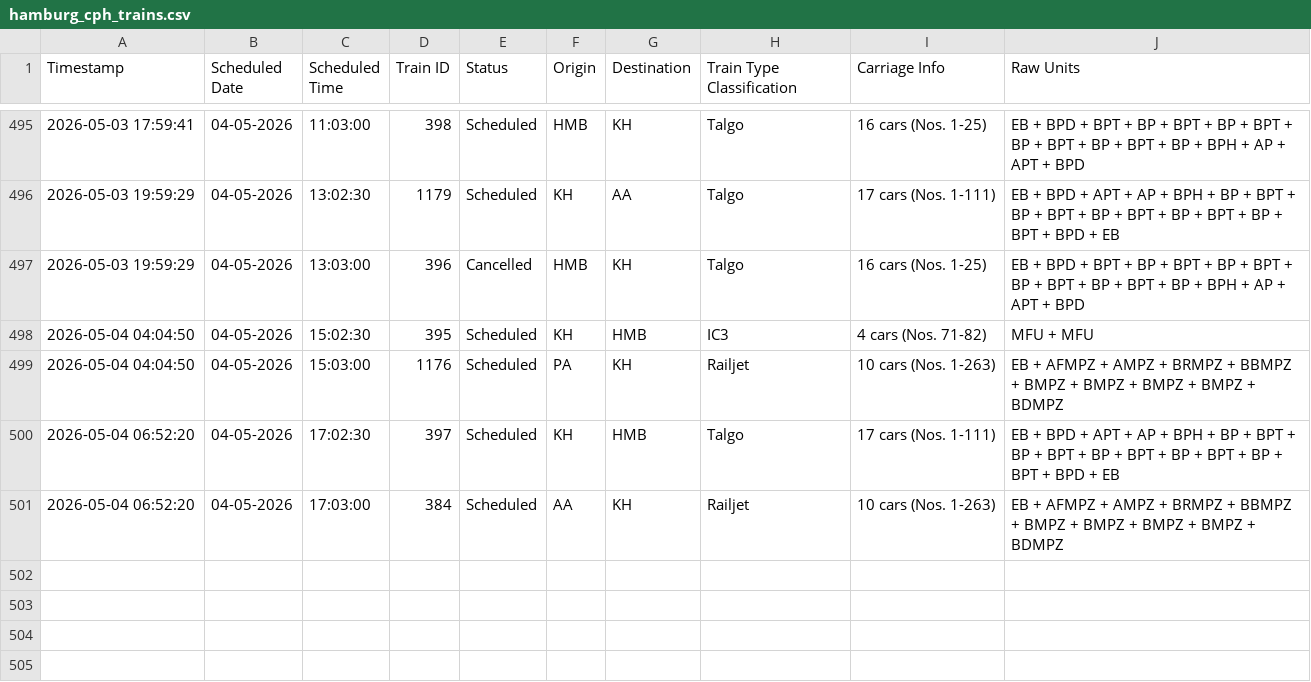
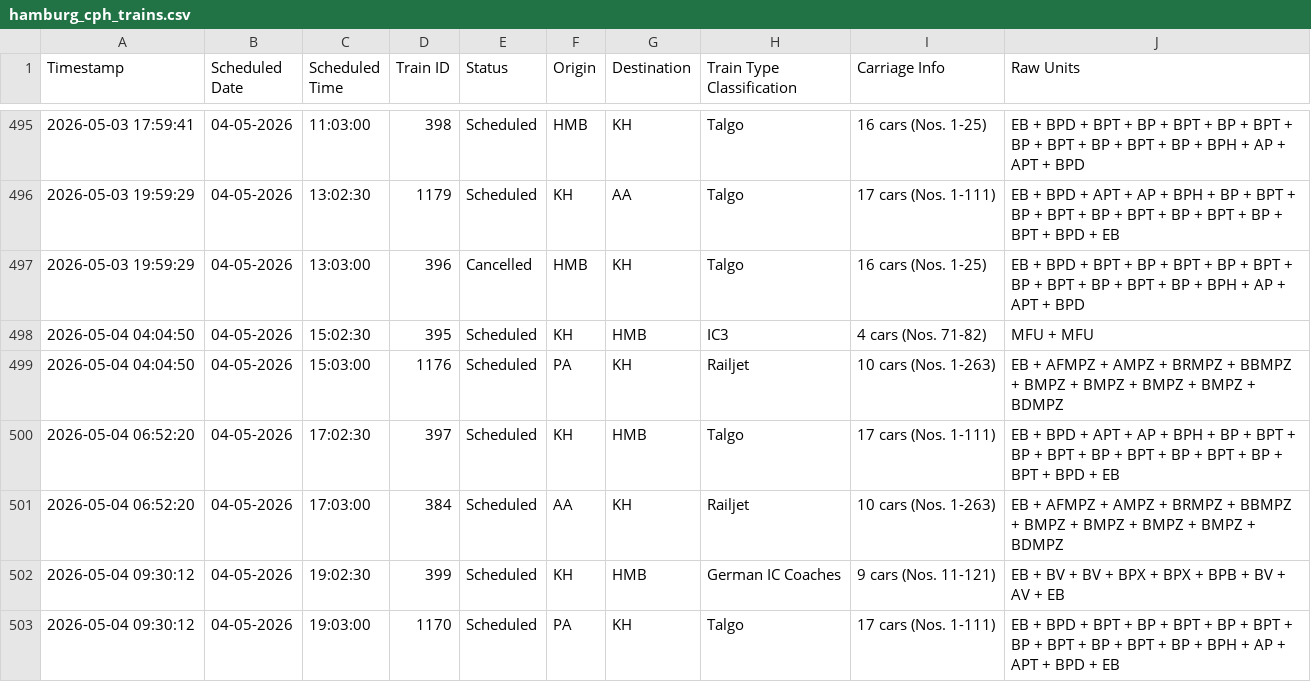
Before and after one commit to lucasvduin/talgo-tracker, a CSV file: hamburg_cph_trains.csv, drawn as a sheet; only a part is shown, gaps mark what is left out.

```diff
--- a/hamburg_cph_trains.csv
+++ b/hamburg_cph_trains.csv
@@ -501 +501,3 @@
 2026-05-04 06:52:20;04-05-2026;17:03:00;384;Scheduled;AA;KH;Railjet;10 cars (Nos. 1-263);EB + AFMPZ + AMPZ + BRMPZ + BBMPZ + BMPZ + BMPZ + BMPZ + BMPZ + BDMPZ
+2026-05-04 09:30:12;04-05-2026;19:02:30;399;Scheduled;KH;HMB;German IC Coaches;9 cars (Nos. 11-121);EB + BV + BV + BPX + BPX + BPB + BV + AV + EB
+2026-05-04 09:30:12;04-05-2026;19:03:00;1170;Scheduled;PA;KH;Talgo;17 cars (Nos. 1-111);EB + BPD + BPT + BP + BPT + BP + BPT + BP + BPT + BP + BPT + BP + BPH + AP + APT + BPD + EB
```
Also changed, not shown: 1 other file.
